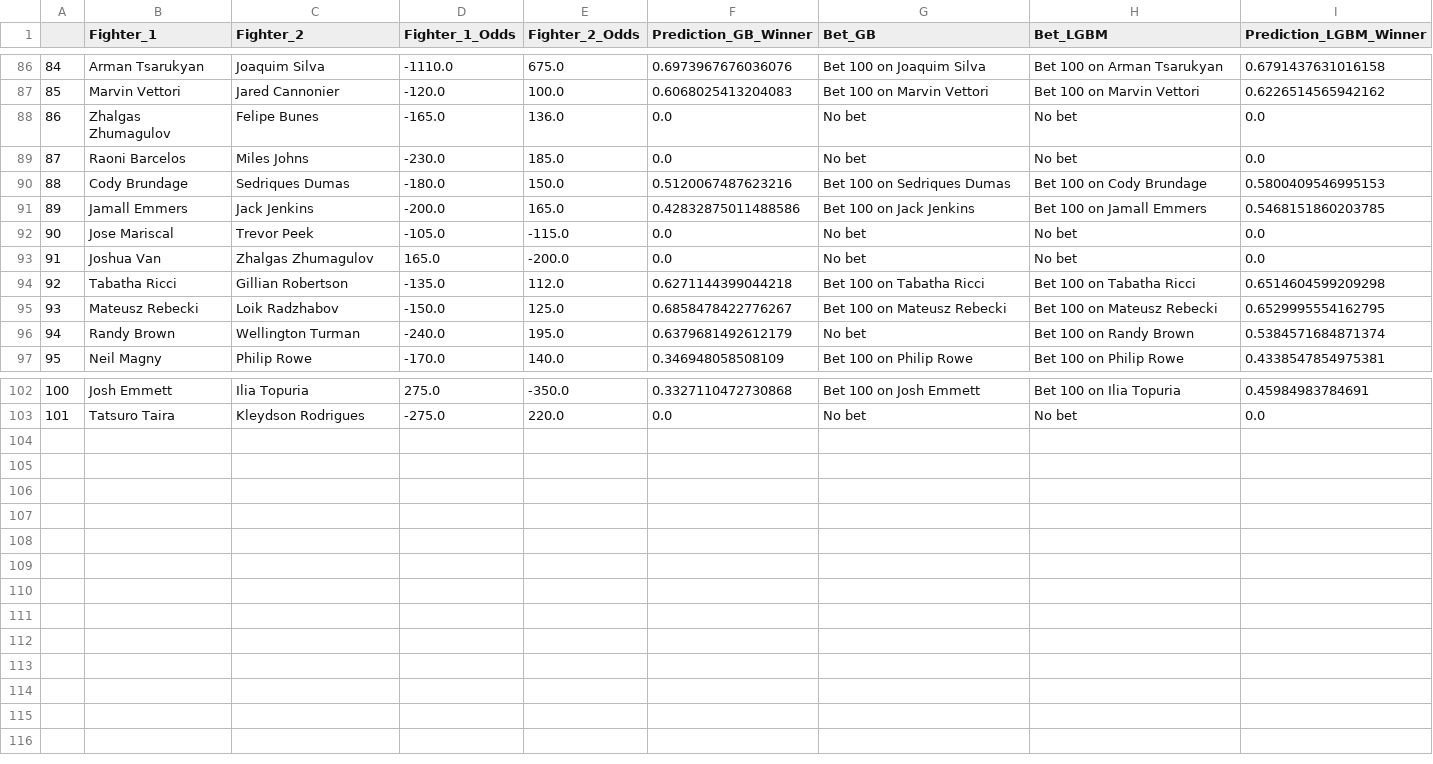
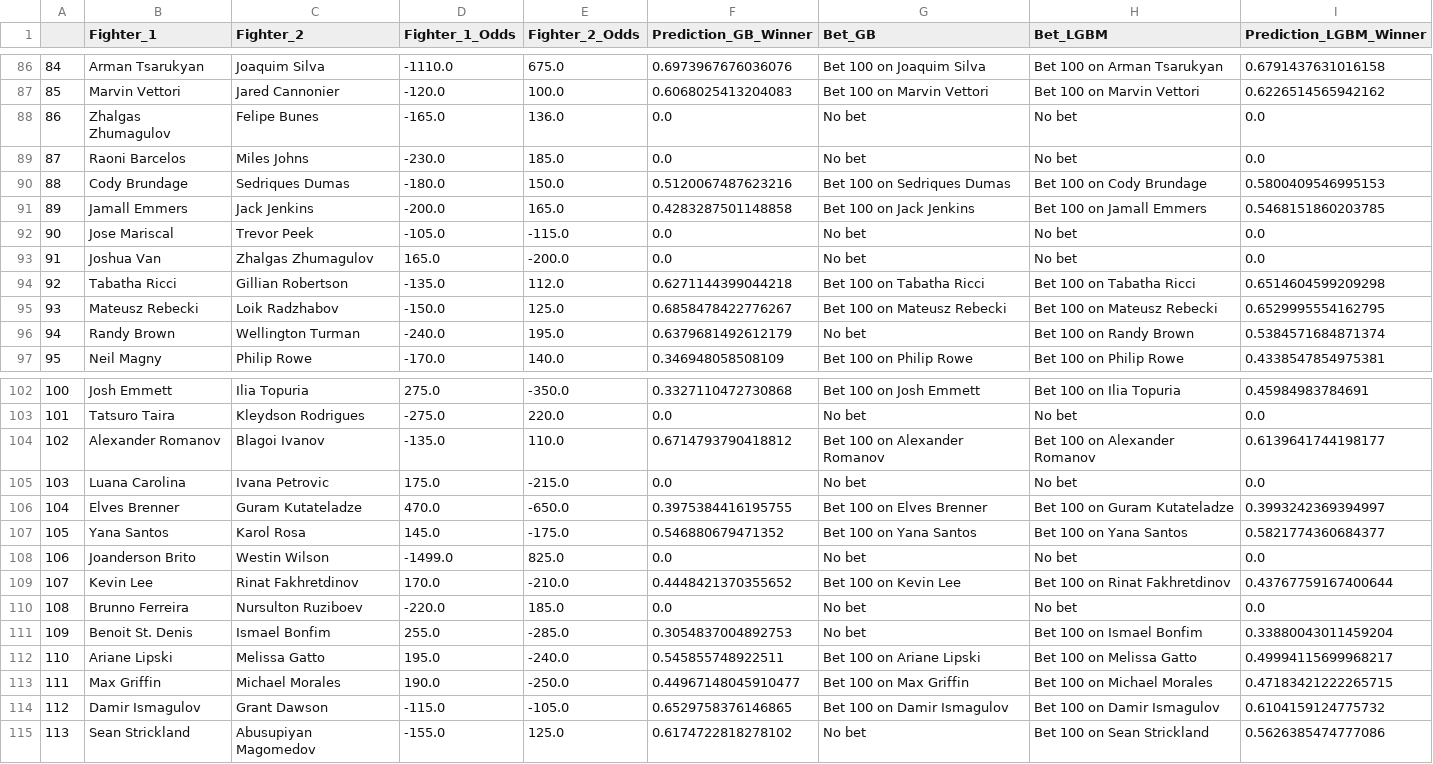
Before and after one commit to hsinger24/UFC-betting, a CSV file: mma_bets.csv, drawn as a sheet; only a part is shown, gaps mark what is left out.

```diff
--- a/mma_bets.csv
+++ b/mma_bets.csv
@@ -90,3 +90,3 @@
 88,Cody Brundage,Sedriques Dumas,-180.0,150.0,0.5120067487623216,Bet 100 on Sedriques Dumas,Bet 100 on Cody Brundage,0.5800409546995153
-89,Jamall Emmers,Jack Jenkins,-200.0,165.0,0.42832875011488586,Bet 100 on Jack Jenkins,Bet 100 on Jamall Emmers,0.5468151860203785
+89,Jamall Emmers,Jack Jenkins,-200.0,165.0,0.4283287501148858,Bet 100 on Jack Jenkins,Bet 100 on Jamall Emmers,0.5468151860203785
 90,Jose Mariscal,Trevor Peek,-105.0,-115.0,0.0,No bet,No bet,0.0
@@ -103 +103,13 @@
 101,Tatsuro Taira,Kleydson Rodrigues,-275.0,220.0,0.0,No bet,No bet,0.0
+102,Alexander Romanov,Blagoi Ivanov,-135.0,110.0,0.6714793790418812,Bet 100 on Alexander Romanov,Bet 100 on Alexander Romanov,0.6139641744198177
+103,Luana Carolina,Ivana Petrovic,175.0,-215.0,0.0,No bet,No bet,0.0
+104,Elves Brenner,Guram Kutateladze,470.0,-650.0,0.3975384416195755,Bet 100 on Elves Brenner,Bet 100 on Guram Kutateladze,0.3993242369394997
+105,Yana Santos,Karol Rosa,145.0,-175.0,0.546880679471352,Bet 100 on Yana Santos,Bet 100 on Yana Santos,0.5821774360684377
+106,Joanderson Brito,Westin Wilson,-1499.0,825.0,0.0,No bet,No bet,0.0
+107,Kevin Lee,Rinat Fakhretdinov,170.0,-210.0,0.4448421370355652,Bet 100 on Kevin Lee,Bet 100 on Rinat Fakhretdinov,0.43767759167400644
+108,Brunno Ferreira,Nursulton Ruziboev,-220.0,185.0,0.0,No bet,No bet,0.0
+109,Benoit St. Denis,Ismael Bonfim,255.0,-285.0,0.3054837004892753,No bet,Bet 100 on Ismael Bonfim,0.33880043011459204
+110,Ariane Lipski,Melissa Gatto,195.0,-240.0,0.545855748922511,Bet 100 on Ariane Lipski,Bet 100 on Melissa Gatto,0.49994115699968217
+111,Max Griffin,Michael Morales,190.0,-250.0,0.44967148045910477,Bet 100 on Max Griffin,Bet 100 on Michael Morales,0.47183421222265715
+112,Damir Ismagulov,Grant Dawson,-115.0,-105.0,0.6529758376146865,Bet 100 on Damir Ismagulov,Bet 100 on Damir Ismagulov,0.6104159124775732
+113,Sean Strickland,Abusupiyan Magomedov,-155.0,125.0,0.6174722818278102,No bet,Bet 100 on Sean Strickland,0.5626385474777086
```
Also changed, not shown: mma_data.csv, mma_data_odds.csv, 2 other files.
